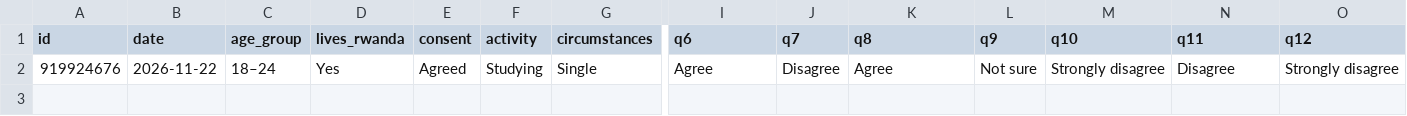
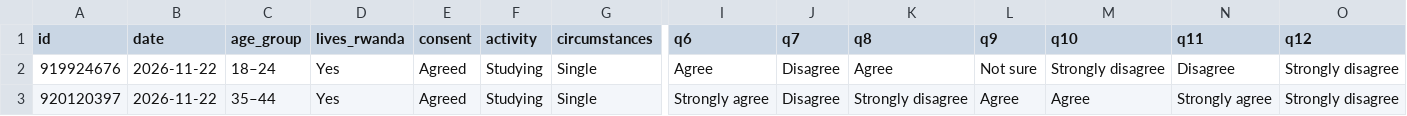
Before and after one commit to Umumasayii/sylivia_habibi_dashboard, a CSV file: public/data/respondent_scores.csv, drawn as a sheet; only a part is shown, gaps mark what is left out; rows hold the shown columns only; the diff names each change by its address in the sheet, - before the commit and + after, or states it on an @@ line.

```diff
--- a/public/data/respondent_scores.csv
+++ b/public/data/respondent_scores.csv
+row 3: 920120397 | 2026-11-22 | 35–44 | Yes | Agreed | Studying | Single | Strongly agree | Disagree | Strongly disagree | Agree | Agree | Strongly agree | Strongly disagree
```
Also changed, not shown: 3 other files.
